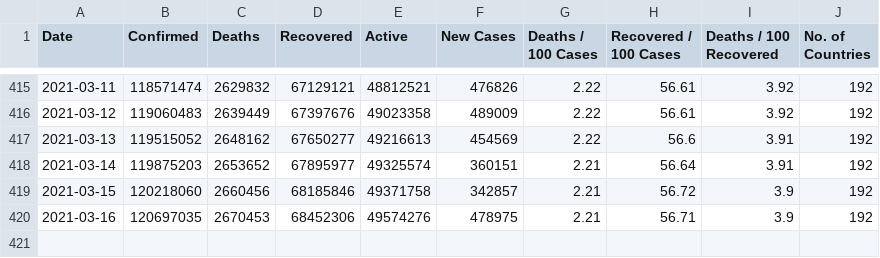
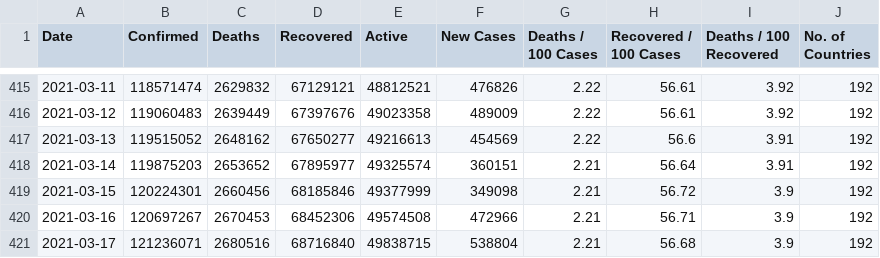
Before and after one commit to ramsunder2000/Covid-19-Preprocessed-Dataset, a CSV file: preprocessed/daywise.csv, drawn as a sheet; only a part is shown, gaps mark what is left out.

```diff
--- a/preprocessed/daywise.csv
+++ b/preprocessed/daywise.csv
@@ -418,3 +418,4 @@ Date,Confirmed,Deaths,Recovered,Active,New Cases,Deaths / 100 Cases,Recovered /
 2021-03-14,119875203,2653652,67895977,49325574,360151,2.21,56.64,3.91,192
-2021-03-15,120218060,2660456,68185846,49371758,342857,2.21,56.72,3.9,192
-2021-03-16,120697035,2670453,68452306,49574276,478975,2.21,56.71,3.9,192
+2021-03-15,120224301,2660456,68185846,49377999,349098,2.21,56.72,3.9,192
+2021-03-16,120697267,2670453,68452306,49574508,472966,2.21,56.71,3.9,192
+2021-03-17,121236071,2680516,68716840,49838715,538804,2.21,56.68,3.9,192
```
Also changed, not shown: preprocessed/countrywise.csv, 1 other file.
